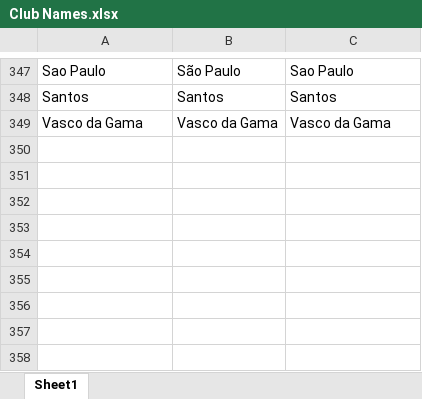
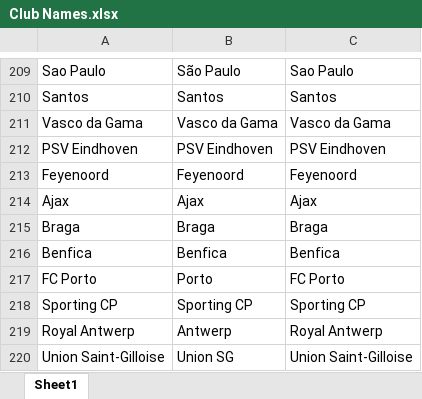
Before and after one commit to danolen/the-machine, an Excel workbook: Soccer Machine/Club Names.xlsx, sheet Sheet1, drawn as a sheet; only a part is shown, gaps mark what is left out; values as stored, in another font and other column widths than the file's, no borders; the diff covers the shown part only; the diff names each change by its address in the sheet, - before the commit and + after, or states it on an @@ line.

```diff
--- a/Soccer Machine/Club Names.xlsx (sheet Sheet1)
+++ b/Soccer Machine/Club Names.xlsx (sheet Sheet1)
+row 212: PSV Eindhoven | PSV Eindhoven | PSV Eindhoven
+row 213: Feyenoord | Feyenoord | Feyenoord
+row 214: Ajax | Ajax | Ajax
+row 215: Braga | Braga | Braga
+row 216: Benfica | Benfica | Benfica
+row 217: FC Porto | Porto | FC Porto
+row 218: Sporting CP | Sporting CP | Sporting CP
+row 219: Royal Antwerp | Antwerp | Royal Antwerp
+row 220: Union Saint-Gilloise | Union SG | Union Saint-Gilloise
```
Also changed, not shown: 138 removed rows elsewhere in this sheet, 5 other files.
